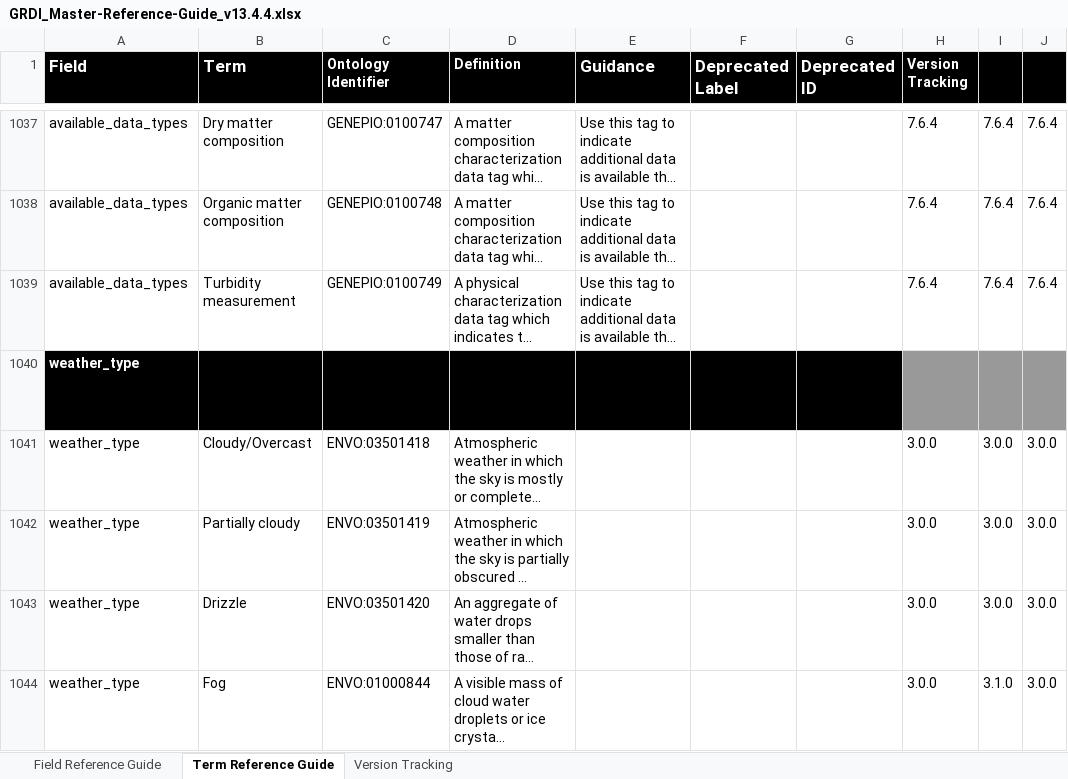
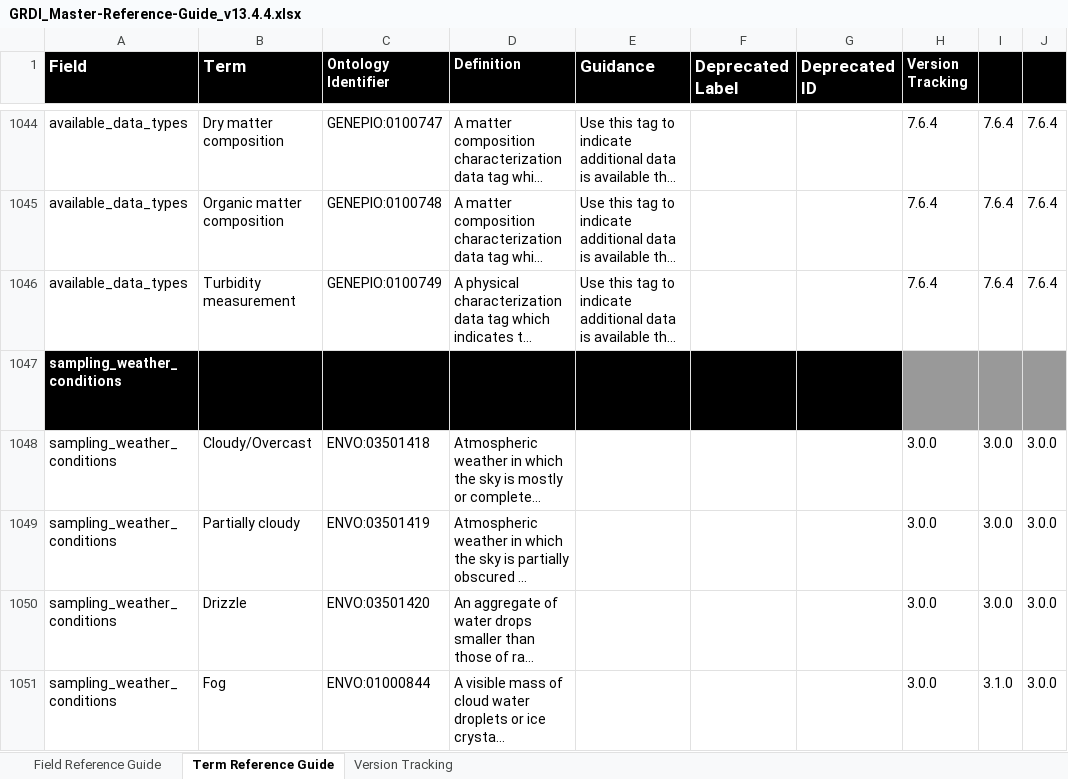
Before and after one commit to cidgoh/GRDI_AMR_One_Health, an Excel workbook: Reference Guide/GRDI_Master-Reference-Guide_v13.4.4.xlsx, sheet Term Reference Guide, drawn as a sheet; only a part is shown, gaps mark what is left out; long unchanged cells end in …; values as stored, in another font and other column widths than the file's, no borders; conditional formats not drawn; addresses are those after the commit; the diff covers the shown part only; the diff names each change by its address in the sheet, - before the commit and + after, or states it on an @@ line.

```diff
--- a/Reference Guide/GRDI_Master-Reference-Guide_v13.4.4.xlsx (sheet Term Reference Guide)
+++ b/Reference Guide/GRDI_Master-Reference-Guide_v13.4.4.xlsx (sheet Term Reference Guide)
-A1047:A1051 (Field): weather_type
+A1047:A1051 (Field): sampling_weather_conditions
```
Also changed, not shown: 7 added rows and 4 edited cells elsewhere in this sheet, sheet Field Reference Guide, 2 other files.
